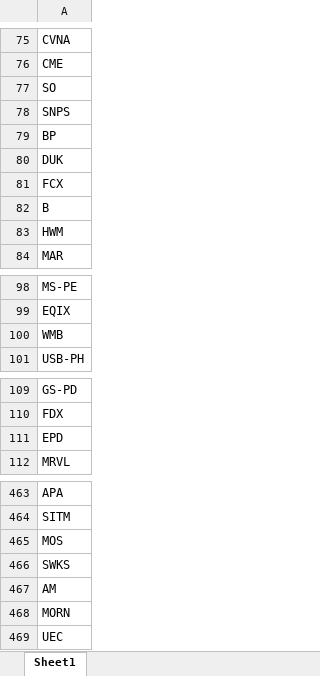
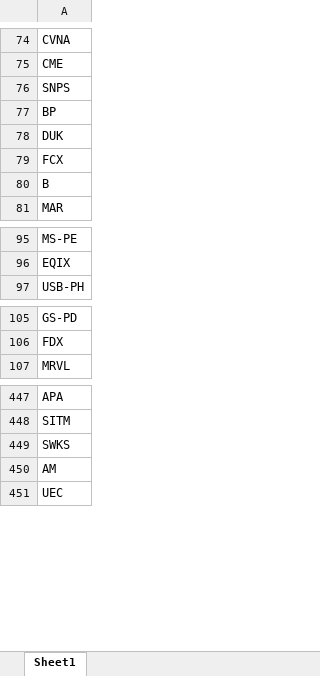
Before and after one commit to fbali10-ux/ABD_ikili_dip, an Excel workbook: scan_skipped.xlsx, sheet Sheet1, drawn as a sheet; only a part is shown, gaps mark what is left out; values as stored, in another font and other column widths than the file's, no borders; removed rows and columns are numbered as before the commit, all else as after; the diff covers the shown part only; the diff names each change by its address in the sheet, - before the commit and + after, or states it on an @@ line.

```diff
--- a/scan_skipped.xlsx (sheet Sheet1)
+++ b/scan_skipped.xlsx (sheet Sheet1)
-row 77: SO
-row 83: HWM
-row 100: WMB
-row 111: EPD
-row 465: MOS
-row 468: MORN
```
Also changed, not shown: 8 added rows and 19 removed rows elsewhere in this sheet, dip_yakalama_daily_120dip_rebound_sonuclar.xlsx, 1 other file.
